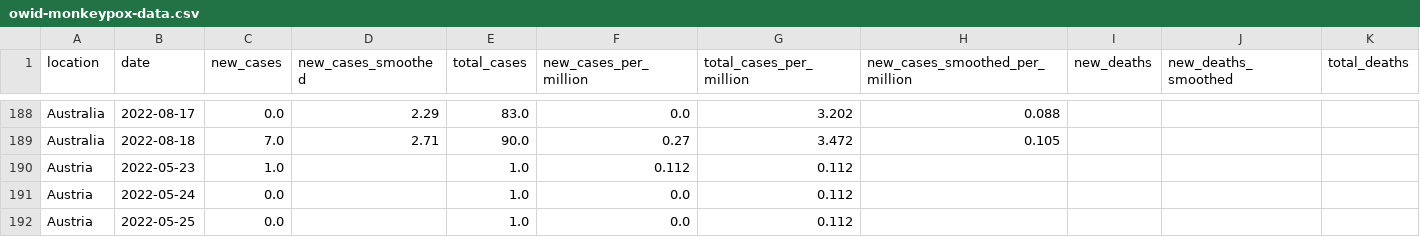
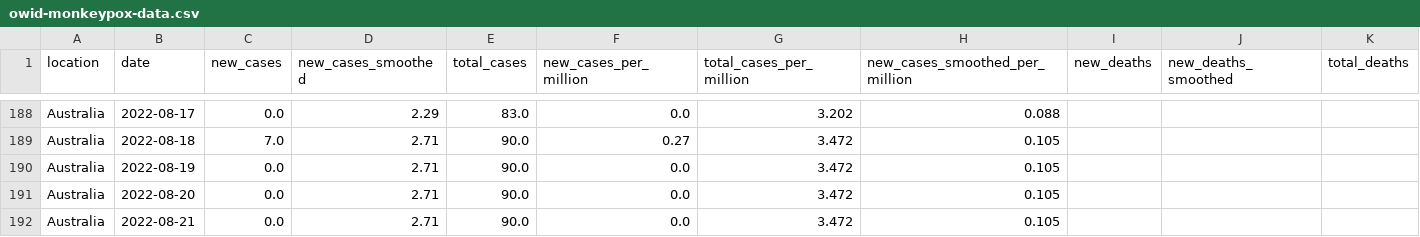
Before and after one commit to owid/monkeypox, a CSV file: owid-monkeypox-data.csv, drawn as a sheet; only a part is shown, gaps mark what is left out; the shorter side is filled out with more unchanged rows; rows hold the shown columns only; the diff covers the shown part only; the diff names each change by its address in the sheet, - before the commit and + after, or states it on an @@ line.

Commit message:
data(mpx): automated update

```diff
--- a/owid-monkeypox-data.csv
+++ b/owid-monkeypox-data.csv
+row 190: Australia | 2022-08-19 | 0.0 | 2.71 | 90.0 | 0.0 | 3.472 | 0.105
+row 191: Australia | 2022-08-20 | 0.0 | 2.71 | 90.0 | 0.0 | 3.472 | 0.105
+row 192: Australia | 2022-08-21 | 0.0 | 2.71 | 90.0 | 0.0 | 3.472 | 0.105
```
Also changed, not shown: 15 added rows and 2 removed rows elsewhere in this file.
